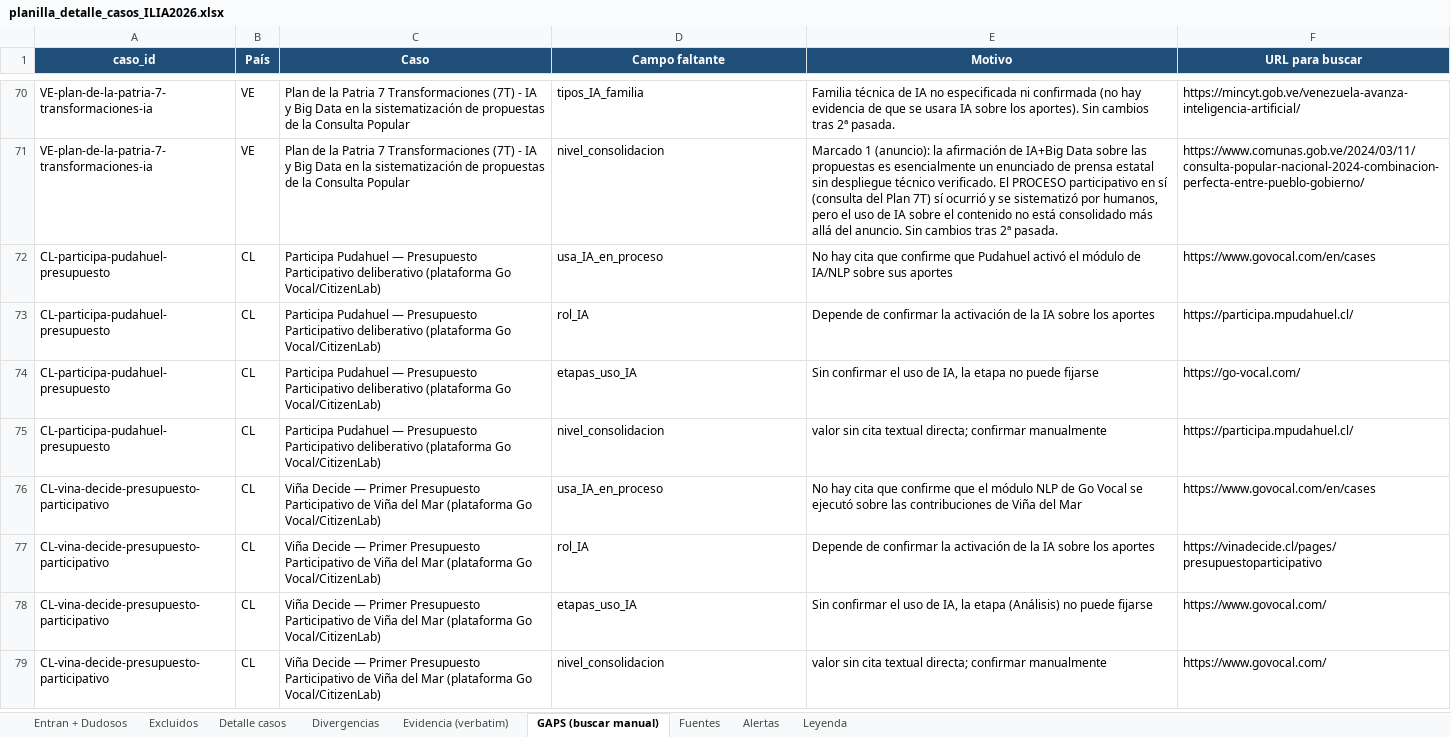
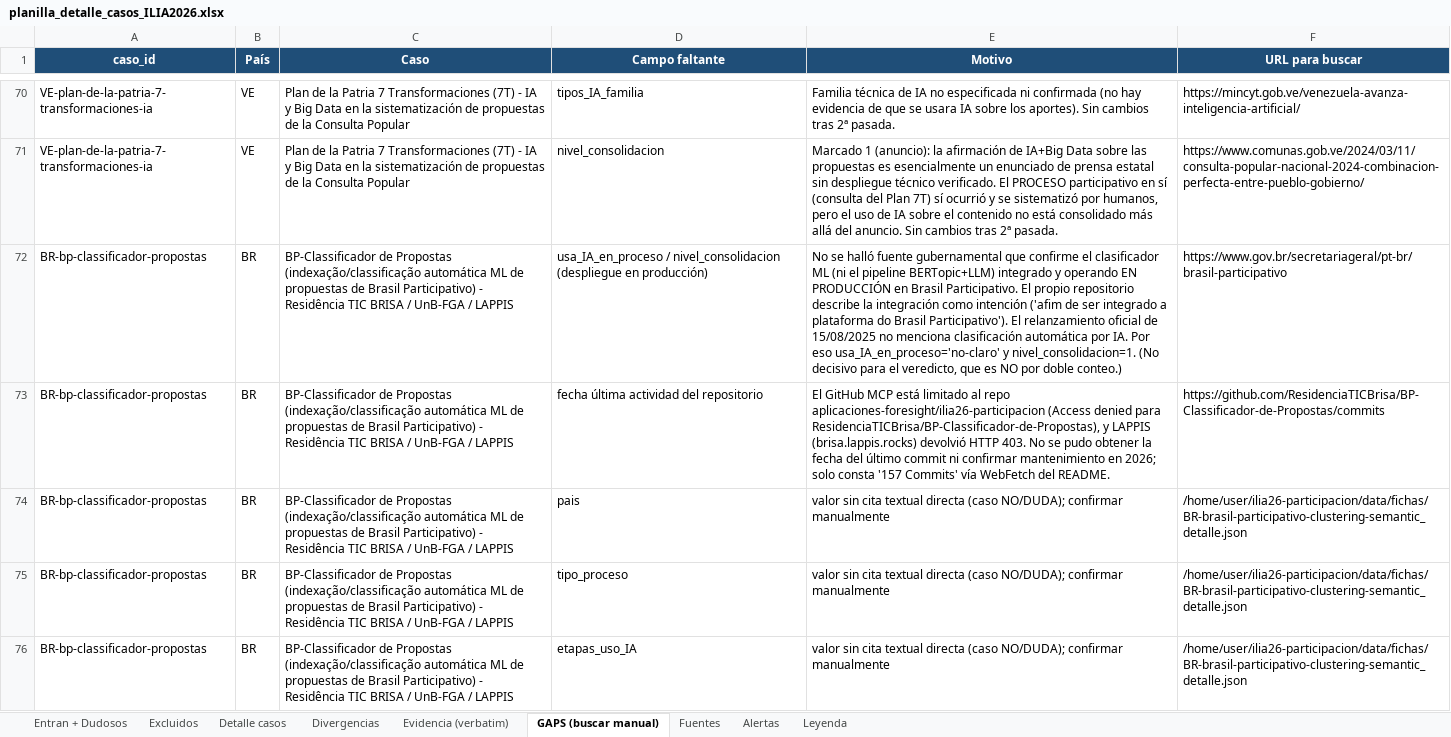
Before and after one commit to aplicaciones-foresight/ilia26-participacion, an Excel workbook: data/gates/planilla_detalle_casos_ILIA2026.xlsx, sheet GAPS (buscar manual), drawn as a sheet; only a part is shown, gaps mark what is left out; the shorter side is filled out with more unchanged rows; values as stored, in another font and other column widths than the file's, no borders; the diff covers the shown part only; the diff names each change by its address in the sheet, - before the commit and + after, or states it on an @@ line.

```diff
--- a/data/gates/planilla_detalle_casos_ILIA2026.xlsx (sheet GAPS (buscar manual))
+++ b/data/gates/planilla_detalle_casos_ILIA2026.xlsx (sheet GAPS (buscar manual))
+row 72: BR-bp-classificador-propostas | BR | BP-Classificador de Propostas (indexação/classificação automática ML de propuestas de Brasil Participativo) - Residência TIC BRISA / UnB-FGA / LAPPIS | usa_IA_en_proceso / nivel_consolidacion (despliegue en producción) | No se halló fuente gubernamental que confirme el clasificador ML (ni el pipeline BERTopic+LLM) integrado y operando EN PRODUCCIÓN en Brasil Participativo. El propio repositorio describe la integración como intención ('afim de ser integrado a plataforma do Brasil Participativo'). El relanzamiento oficial de 15/08/2025 no menciona clasificación automática por IA. Por eso usa_IA_en_proceso='no-claro' y nivel_consolidacion=1. (No decisivo para el veredicto, que es NO por doble conteo.) | https://www.gov.br/secretariageral/pt-br/brasil-participativo
+row 73: BR-bp-classificador-propostas | BR | BP-Classificador de Propostas (indexação/classificação automática ML de propuestas de Brasil Participativo) - Residência TIC BRISA / UnB-FGA / LAPPIS | fecha última actividad del repositorio | El GitHub MCP está limitado al repo aplicaciones-foresight/ilia26-participacion (Access denied para ResidenciaTICBrisa/BP-Classificador-de-Propostas), y LAPPIS (brisa.lappis.rocks) devolvió HTTP 403. No se pudo obtener la fecha del último commit ni confirmar mantenimiento en 2026; solo consta '157 Commits' vía WebFetch del README. | https://github.com/ResidenciaTICBrisa/BP-Classificador-de-Propostas/commits
+row 74: BR-bp-classificador-propostas | BR | BP-Classificador de Propostas (indexação/classificação automática ML de propuestas de Brasil Participativo) - Residência TIC BRISA / UnB-FGA / LAPPIS | pais | valor sin cita textual directa (caso NO/DUDA); confirmar manualmente | /home/user/ilia26-participacion/data/fichas/BR-brasil-participativo-clustering-semantic_detalle.json
+row 75: BR-bp-classificador-propostas | BR | BP-Classificador de Propostas (indexação/classificação automática ML de propuestas de Brasil Participativo) - Residência TIC BRISA / UnB-FGA / LAPPIS | tipo_proceso | valor sin cita textual directa (caso NO/DUDA); confirmar manualmente | /home/user/ilia26-participacion/data/fichas/BR-brasil-participativo-clustering-semantic_detalle.json
+row 76: BR-bp-classificador-propostas | BR | BP-Classificador de Propostas (indexação/classificação automática ML de propuestas de Brasil Participativo) - Residência TIC BRISA / UnB-FGA / LAPPIS | etapas_uso_IA | valor sin cita textual directa (caso NO/DUDA); confirmar manualmente | /home/user/ilia26-participacion/data/fichas/BR-brasil-participativo-clustering-semantic_detalle.json
```
Also changed, not shown: 46 added rows elsewhere in this sheet, sheet Fuentes, sheet Detalle casos, sheet Excluidos, sheet Alertas, sheet Evidencia (verbatim), sheet Entran + Dudosos, 52 other files.
